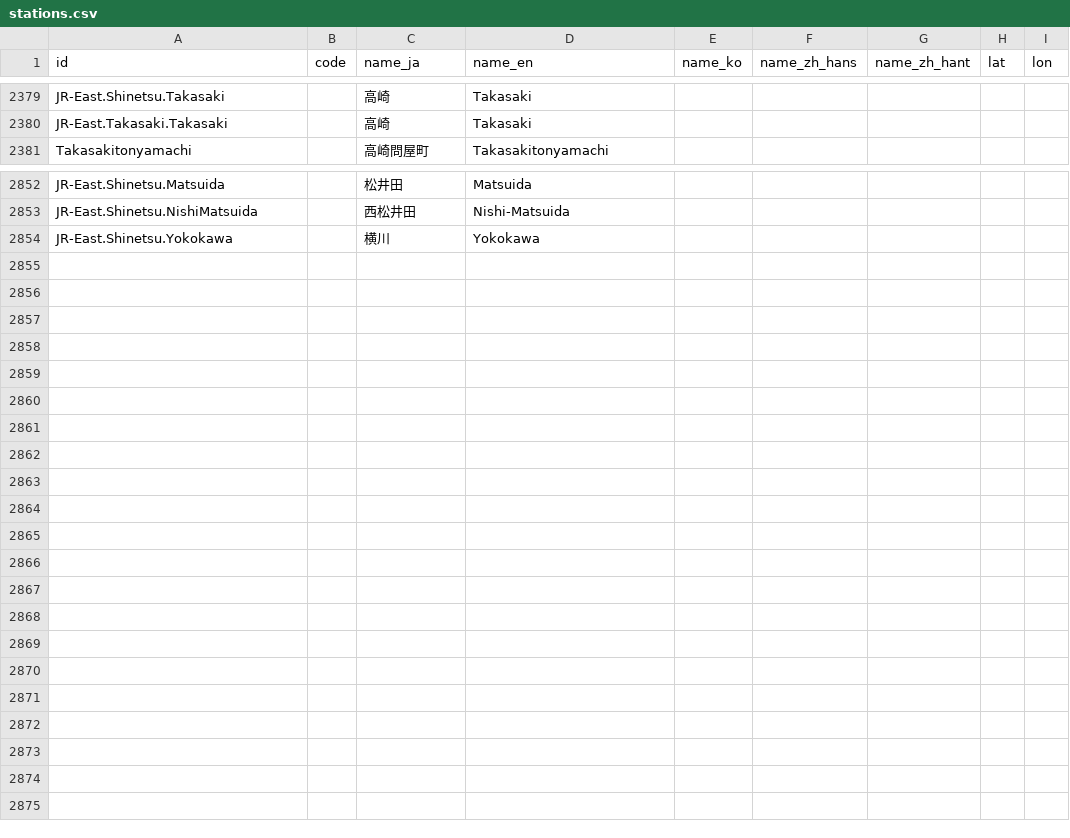
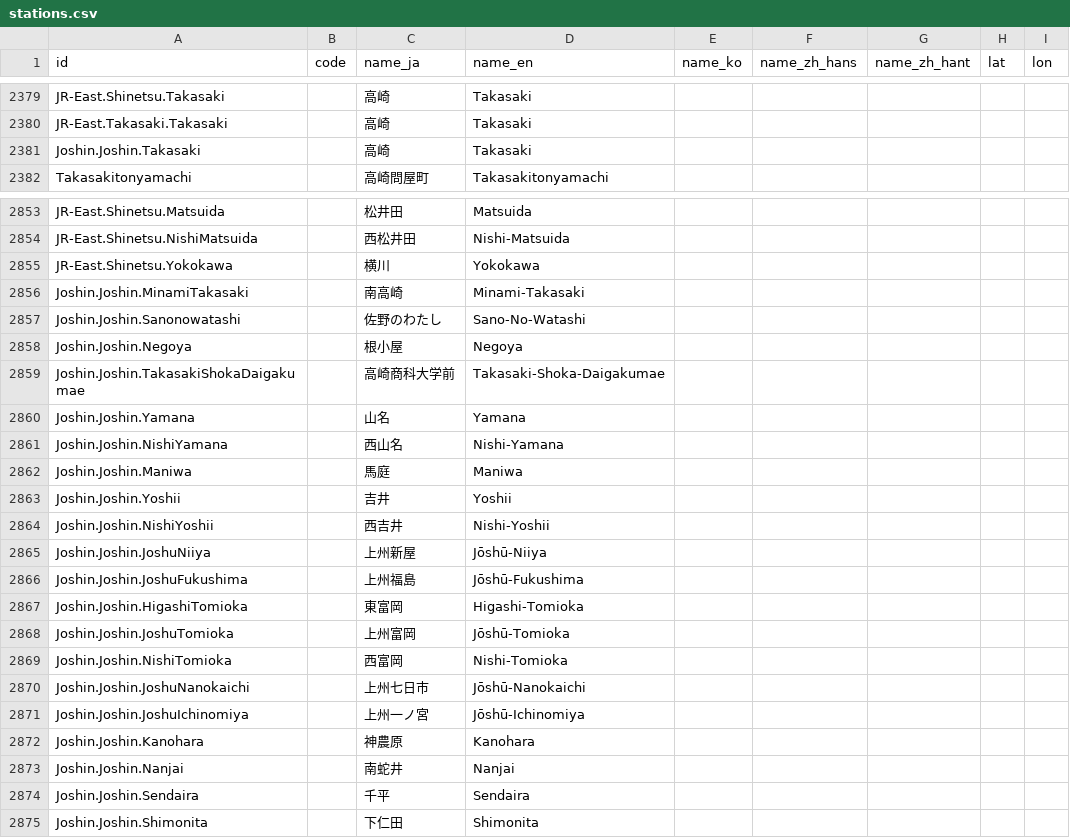
Before and after one commit to MKuranowski/TokyoGTFS, a CSV file: data/stations.csv, drawn as a sheet; only a part is shown, gaps mark what is left out.

Commit message:
Joshin line

```diff
--- a/data/stations.csv
+++ b/data/stations.csv
@@ -2380,2 +2380,3 @@ JR-East.Shinetsu.Takasaki,,高崎,Takasaki,,,,,
 JR-East.Takasaki.Takasaki,,高崎,Takasaki,,,,,
+Joshin.Joshin.Takasaki,,高崎,Takasaki,,,,,
 Takasakitonyamachi,,高崎問屋町,Takasakitonyamachi,,,,,
@@ -2854 +2855,21 @@ JR-East.Shinetsu.NishiMatsuida,,西松井田,Nishi-Matsuida,,,,,
 JR-East.Shinetsu.Yokokawa,,横川,Yokokawa,,,,,
+Joshin.Joshin.MinamiTakasaki,,南高崎,Minami-Takasaki,,,,,
+Joshin.Joshin.Sanonowatashi,,佐野のわたし,Sano-No-Watashi,,,,,
+Joshin.Joshin.Negoya,,根小屋,Negoya,,,,,
+Joshin.Joshin.TakasakiShokaDaigakumae,,高崎商科大学前,Takasaki-Shoka-Daigakumae,,,,,
+Joshin.Joshin.Yamana,,山名,Yamana,,,,,
+Joshin.Joshin.NishiYamana,,西山名,Nishi-Yamana,,,,,
+Joshin.Joshin.Maniwa,,馬庭,Maniwa,,,,,
+Joshin.Joshin.Yoshii,,吉井,Yoshii,,,,,
+Joshin.Joshin.NishiYoshii,,西吉井,Nishi-Yoshii,,,,,
+Joshin.Joshin.JoshuNiiya,,上州新屋,Jōshū-Niiya,,,,,
+Joshin.Joshin.JoshuFukushima,,上州福島,Jōshū-Fukushima,,,,,
+Joshin.Joshin.HigashiTomioka,,東富岡,Higashi-Tomioka,,,,,
+Joshin.Joshin.JoshuTomioka,,上州富岡,Jōshū-Tomioka,,,,,
+Joshin.Joshin.NishiTomioka,,西富岡,Nishi-Tomioka,,,,,
+Joshin.Joshin.JoshuNanokaichi,,上州七日市,Jōshū-Nanokaichi,,,,,
+Joshin.Joshin.JoshuIchinomiya,,上州一ノ宮,Jōshū-Ichinomiya,,,,,
+Joshin.Joshin.Kanohara,,神農原,Kanohara,,,,,
+Joshin.Joshin.Nanjai,,南蛇井,Nanjai,,,,,
+Joshin.Joshin.Sendaira,,千平,Sendaira,,,,,
+Joshin.Joshin.Shimonita,,下仁田,Shimonita,,,,,
```
Also changed, not shown: data/agencies.csv, data/routes.csv, 1 other file.
